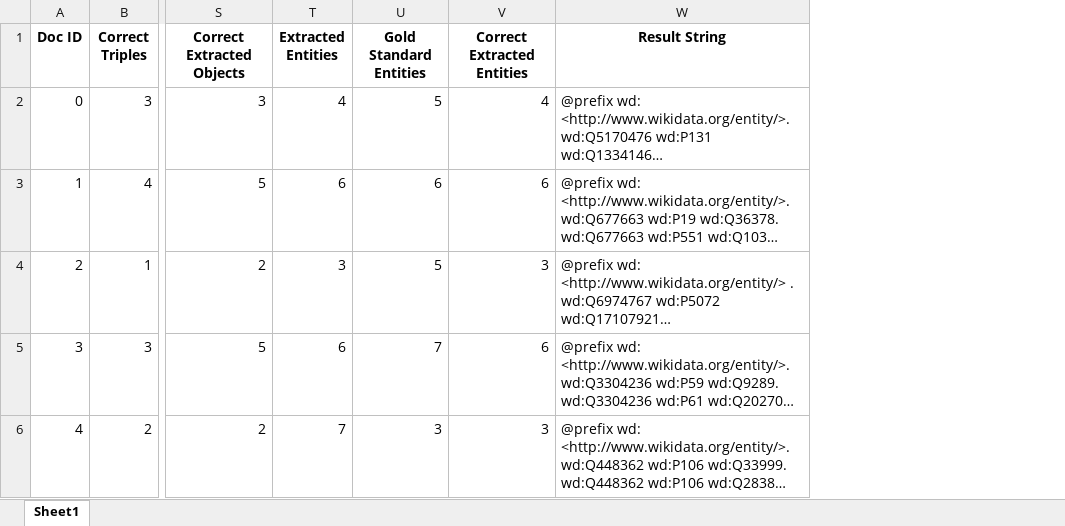
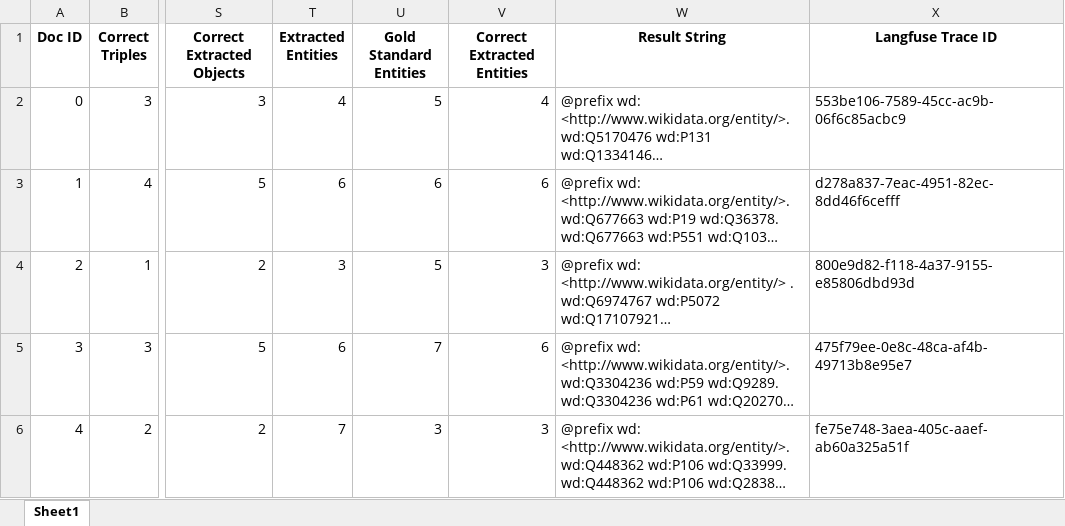
Before and after one commit to maxlautenbach/CIExMAS, an Excel workbook: approaches/evaluation_logs/Gen2/train-5-evaluation_log-Cerebras_llama-3.3-70b-2025-05-06-1755.xlsx, sheet Sheet1, drawn as a sheet; only a part is shown, gaps mark what is left out; long unchanged cells end in …; values as stored, in another font and other column widths than the file's, no borders; the diff names each change by its address in the sheet, - before the commit and + after, or states it on an @@ line.

Commit message:
Implemented Tracability in Evaluation Log

```diff
--- a/approaches/evaluation_logs/Gen2/train-5-evaluation_log-Cerebras_llama-3.3-70b-2025-05-06-1755.xlsx (sheet Sheet1)
+++ b/approaches/evaluation_logs/Gen2/train-5-evaluation_log-Cerebras_llama-3.3-70b-2025-05-06-1755.xlsx (sheet Sheet1)
+column X (Langfuse Trace ID), rows 2-6: 553be106-7589-45cc-ac9b-06f6c85acbc9 | d278a837-7eac-4951-82ec-8dd46f6cefff | 800e9d82-f118-4a37-9155-e85806dbd93d | 475f79ee-0e8c-48ca-af4b-49713b8e95e7 | fe75e748-3aea-405c-aaef-ab60a325a51f
```
Also changed, not shown: 8 other files.
